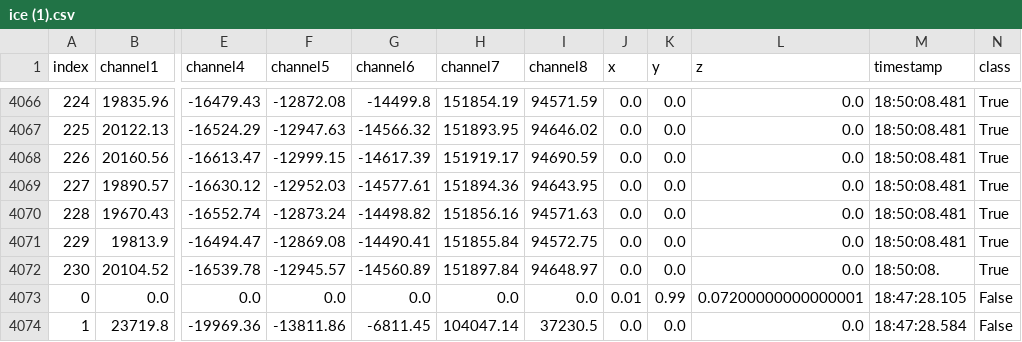
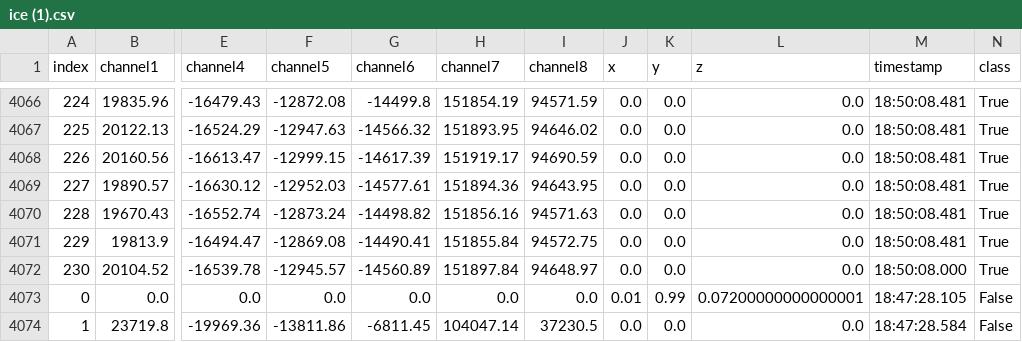
Before and after one commit to randomkid1227/hackIDC2018, a CSV file: ice (1).csv, drawn as a sheet; only a part is shown, gaps mark what is left out; the diff names each change by its address in the sheet, - before the commit and + after, or states it on an @@ line.

```diff
--- a/ice (1).csv
+++ b/ice (1).csv
-M4072 (timestamp): 18:50:08.
+M4072 (timestamp): 18:50:08.000
```
Also changed, not shown: 4 other files.
